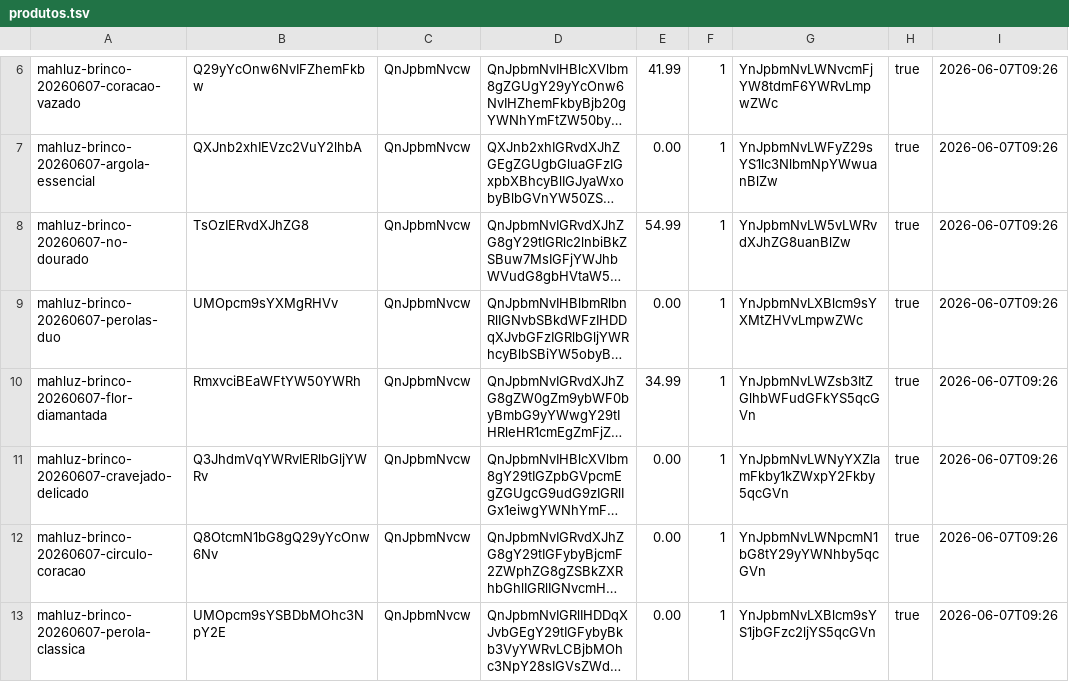
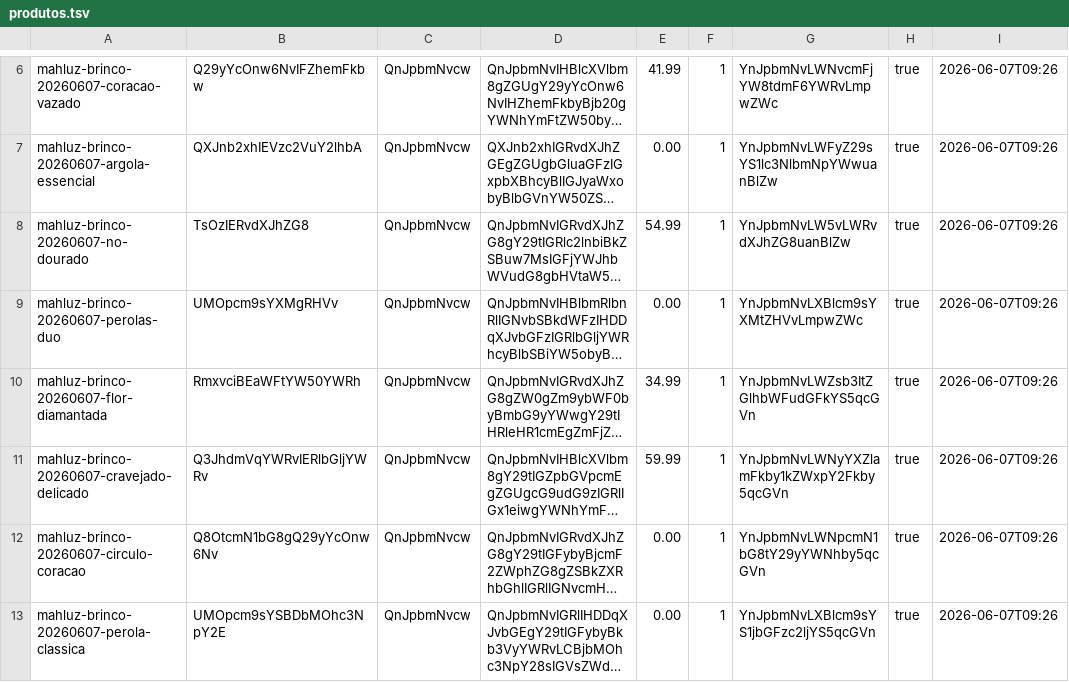
Before and after one commit to EnricoBriamonte/CatalogoMariaGomes, a TSV file: data/produtos.tsv, drawn as a sheet; only a part is shown, gaps mark what is left out; long unchanged cells end in …; the diff names each change by its address in the sheet, - before the commit and + after, or states it on an @@ line.

Commit message:
Salvar alteracoes de produtos

```diff
--- a/data/produtos.tsv
+++ b/data/produtos.tsv
-E11: 0.00
+E11: 59.99
```
